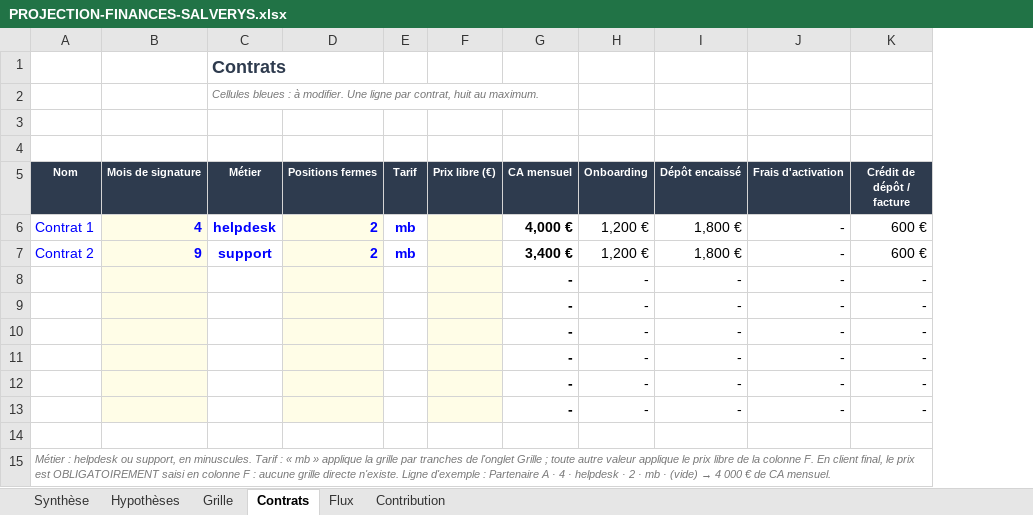
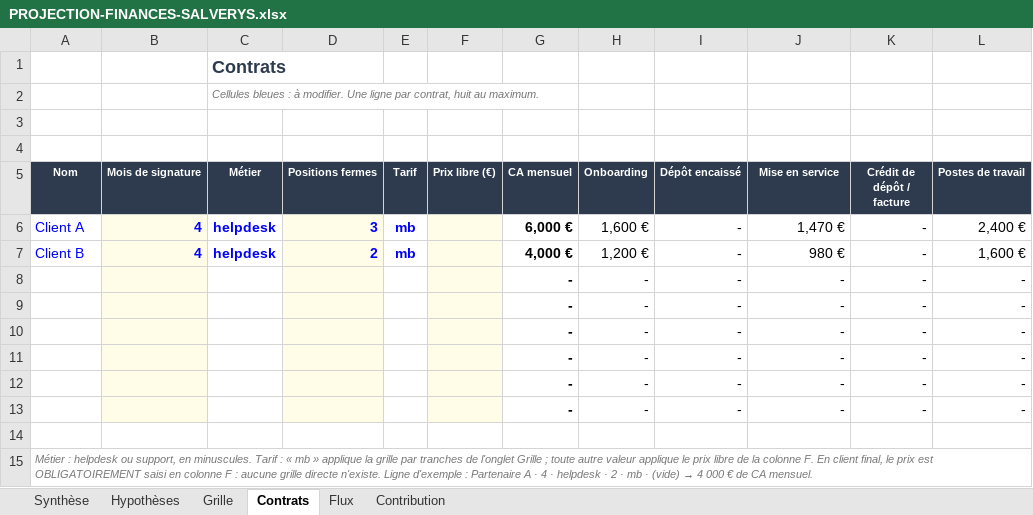
Before and after one commit to valerienvalerien/Salve2, an Excel workbook: PROJECTION-FINANCES-SALVERYS.xlsx, sheet Contrats, drawn as a sheet; values as stored, in another font and other column widths than the file's, no borders; charts and pictures not drawn; removed rows and columns are numbered as before the commit, all else as after; the diff names each change by its address in the sheet, - before the commit and + after, or states it on an @@ line.

```diff
--- a/PROJECTION-FINANCES-SALVERYS.xlsx (sheet Contrats)
+++ b/PROJECTION-FINANCES-SALVERYS.xlsx (sheet Contrats)
+column L (Postes de travail), rows 7-13: 1,600 € | - | - | - | - | - | -
-J5: Frais d'activation
+J5: Mise en service
+row 6: Client A | 4 | helpdesk | 3 | mb |  | 6,000 € | 1,600 € | - | 1,470 € | - | 2,400 €
-A7 (Nom): Contrat 1
+A7 (Nom): Client B
-I7 (Dépôt encaissé): 1,800 €
+I7 (Dépôt encaissé): -
-J7 (Mise en service): -
+J7 (Mise en service): 980 €
-K7 (Crédit de dépôt / facture): 600 €
+K7 (Crédit de dépôt / facture): -
-row 7: Contrat 2 | 9 | support | 2 | mb |  | 3,400 € | 1,200 € | 1,800 € | - | 600 €
```
Also changed, not shown: sheet Flux, sheet Hypothèses, sheet Contribution, sheet Synthèse, sheet Grille, formulas that keep their value, hidden cells, 29 other files.
